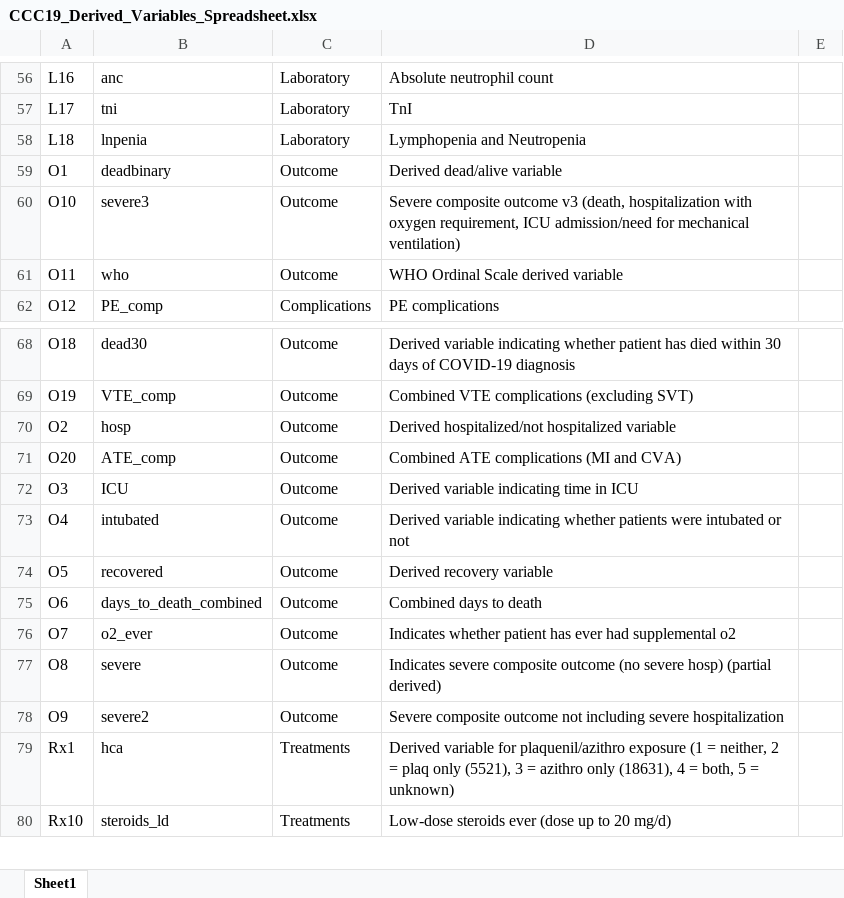
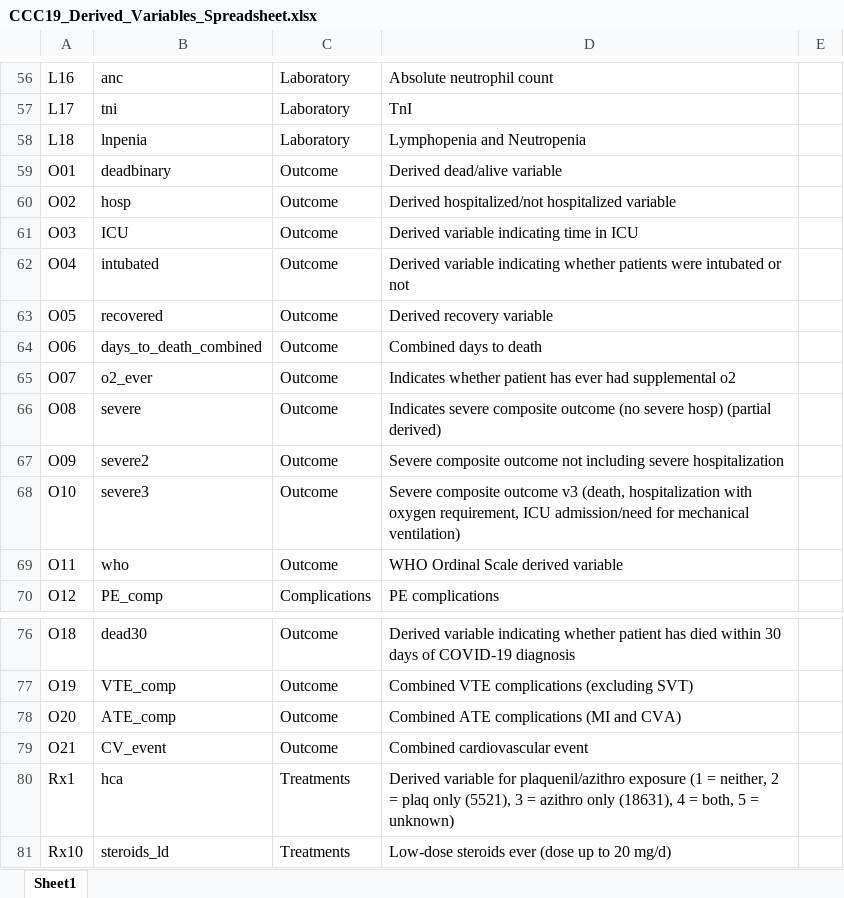
Before and after one commit to covidncancer/CCC19_dictionary, an Excel workbook: CCC19_Derived_Variables_Spreadsheet.xlsx, sheet Sheet1, drawn as a sheet; only a part is shown, gaps mark what is left out; values as stored, in another font and other column widths than the file's, no borders; table styles not drawn; removed rows and columns are numbered as before the commit, all else as after; the diff names each change by its address in the sheet, - before the commit and + after, or states it on an @@ line.

Commit message:
Added CV event derived variable

```diff
--- a/CCC19_Derived_Variables_Spreadsheet.xlsx (sheet Sheet1)
+++ b/CCC19_Derived_Variables_Spreadsheet.xlsx (sheet Sheet1)
-A59: O1
+A59: O01
+row 60: O02 | hosp | Outcome | Derived hospitalized/not hospitalized variable
+row 61: O03 | ICU | Outcome | Derived variable indicating time in ICU
+row 62: O04 | intubated | Outcome | Derived variable indicating whether patients were intubated or not
+row 63: O05 | recovered | Outcome | Derived recovery variable
+row 64: O06 | days_to_death_combined | Outcome | Combined days to death
+row 65: O07 | o2_ever | Outcome | Indicates whether patient has ever had supplemental o2
+row 66: O08 | severe | Outcome | Indicates severe composite outcome (no severe hosp) (partial derived)
+row 67: O09 | severe2 | Outcome | Severe composite outcome not including severe hospitalization
-row 70: O2 | hosp | Outcome | Derived hospitalized/not hospitalized variable
-row 72: O3 | ICU | Outcome | Derived variable indicating time in ICU
-row 73: O4 | intubated | Outcome | Derived variable indicating whether patients were intubated or not
-row 74: O5 | recovered | Outcome | Derived recovery variable
-row 75: O6 | days_to_death_combined | Outcome | Combined days to death
-row 76: O7 | o2_ever | Outcome | Indicates whether patient has ever had supplemental o2
-row 77: O8 | severe | Outcome | Indicates severe composite outcome (no severe hosp) (partial derived)
-row 78: O9 | severe2 | Outcome | Severe composite outcome not including severe hospitalization
+row 79: O21 | CV_event | Outcome | Combined cardiovascular event
```
Also changed, not shown: 1 other file.
